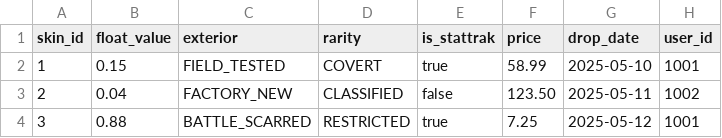
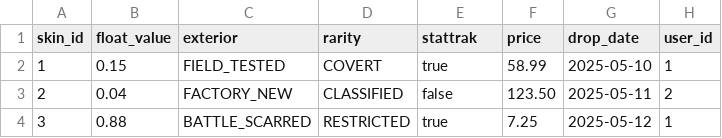
Before and after one commit to nicoriedner/CSDream, a CSV file: backend/src/main/resources/csv/userSkin.csv, drawn as a sheet.

```diff
--- a/backend/src/main/resources/csv/userSkin.csv
+++ b/backend/src/main/resources/csv/userSkin.csv
@@ -1,4 +1,4 @@
-skin_id,float_value,exterior,rarity,is_stattrak,price,drop_date,user_id
-1,0.15,FIELD_TESTED,COVERT,true,58.99,2025-05-10,1001
-2,0.04,FACTORY_NEW,CLASSIFIED,false,123.50,2025-05-11,1002
-3,0.88,BATTLE_SCARRED,RESTRICTED,true,7.25,2025-05-12,1001
+skin_id,float_value,exterior,rarity,stattrak,price,drop_date,user_id
+1,0.15,FIELD_TESTED,COVERT,true,58.99,2025-05-10,1
+2,0.04,FACTORY_NEW,CLASSIFIED,false,123.50,2025-05-11,2
+3,0.88,BATTLE_SCARRED,RESTRICTED,true,7.25,2025-05-12,1
```
Also changed, not shown: 30 other files.
